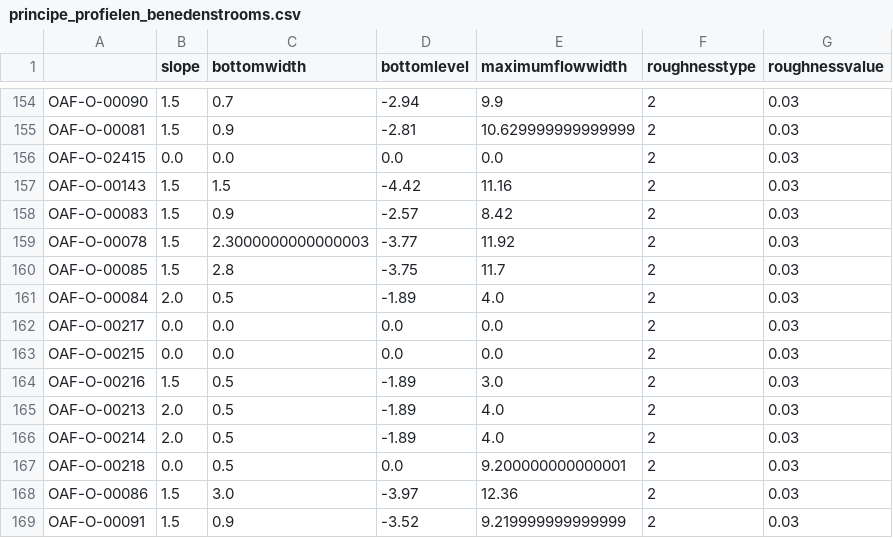
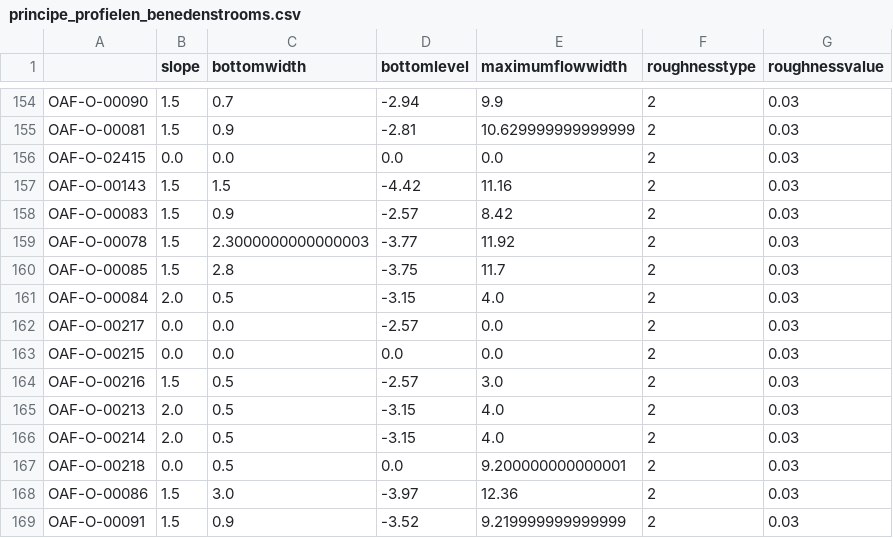
Before and after one commit to SiebeBosch/hena_pilot, a CSV file: data/xlsx/principe_profielen_benedenstrooms.csv, drawn as a sheet; only a part is shown, gaps mark what is left out.

```diff
--- a/data/xlsx/principe_profielen_benedenstrooms.csv
+++ b/data/xlsx/principe_profielen_benedenstrooms.csv
@@ -160,8 +160,8 @@ OAF-O-00078,1.5,2.3000000000000003,-3.77,11.92,2,0.03
 OAF-O-00085,1.5,2.8,-3.75,11.7,2,0.03
-OAF-O-00084,2.0,0.5,-1.89,4.0,2,0.03
-OAF-O-00217,0.0,0.0,0.0,0.0,2,0.03
+OAF-O-00084,2.0,0.5,-3.15,4.0,2,0.03
+OAF-O-00217,0.0,0.0,-2.57,0.0,2,0.03
 OAF-O-00215,0.0,0.0,0.0,0.0,2,0.03
-OAF-O-00216,1.5,0.5,-1.89,3.0,2,0.03
-OAF-O-00213,2.0,0.5,-1.89,4.0,2,0.03
-OAF-O-00214,2.0,0.5,-1.89,4.0,2,0.03
+OAF-O-00216,1.5,0.5,-2.57,3.0,2,0.03
+OAF-O-00213,2.0,0.5,-3.15,4.0,2,0.03
+OAF-O-00214,2.0,0.5,-3.15,4.0,2,0.03
 OAF-O-00218,0.0,0.5,0.0,9.200000000000001,2,0.03
```
Also changed, not shown: data/xlsx/principe_profielen_bovenstrooms.csv, 1 other file.
